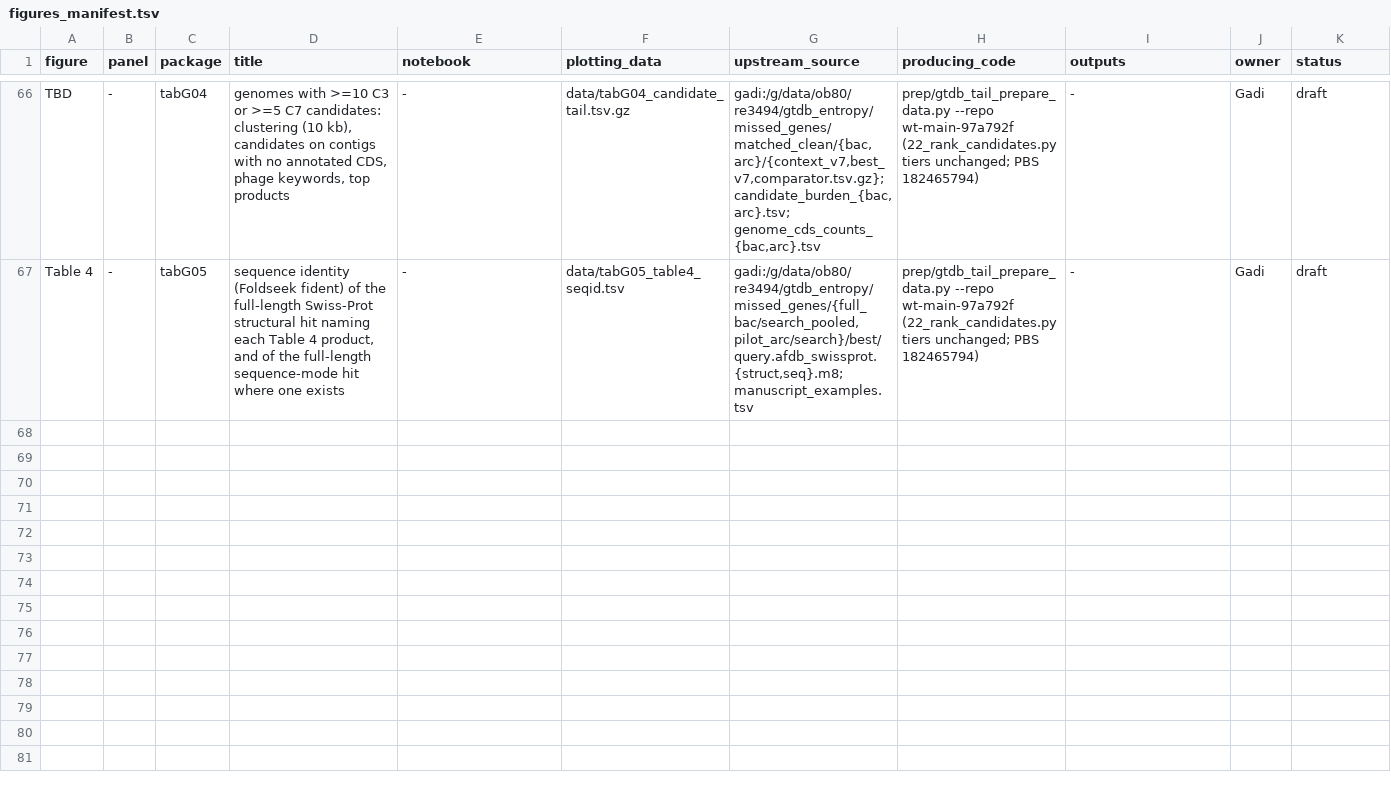
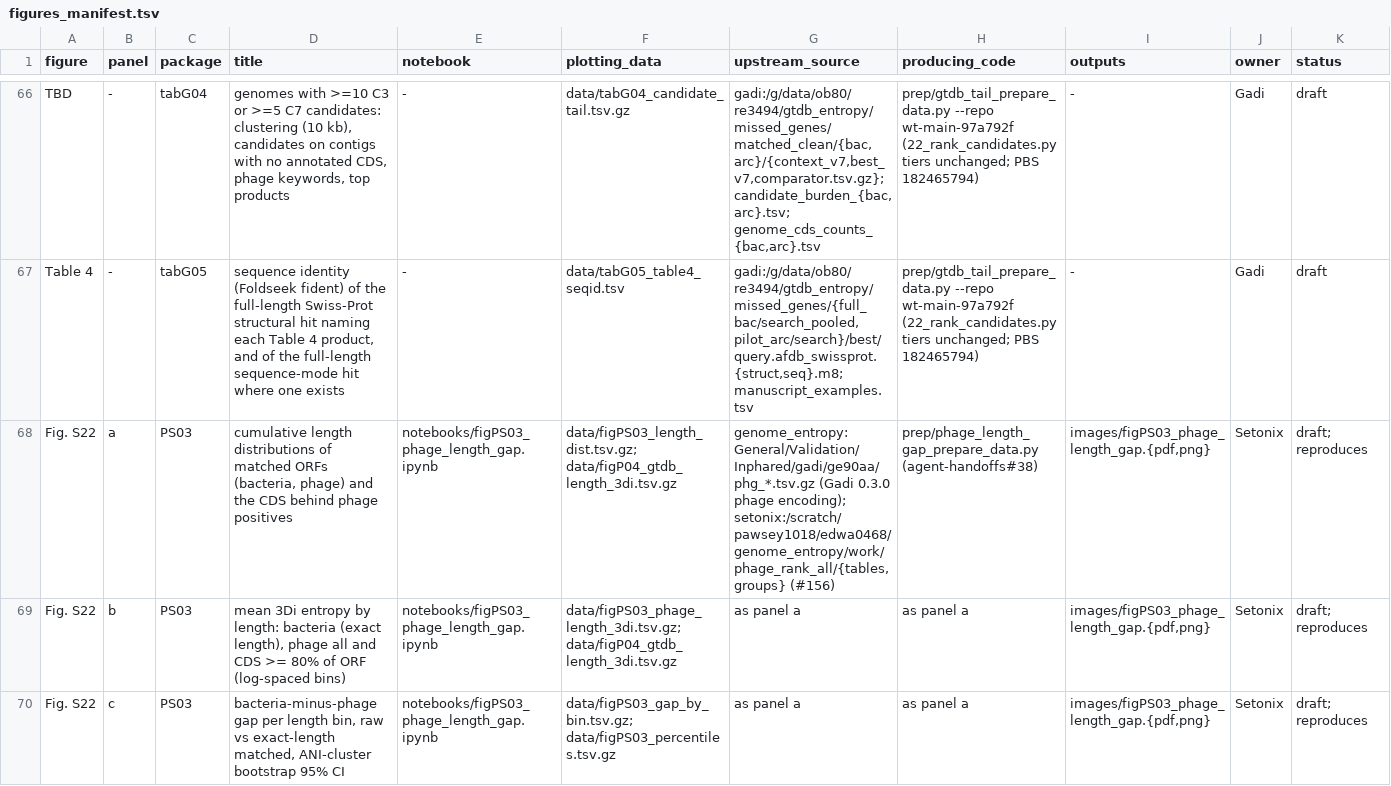
Before and after one commit to linsalrob/genome_entropy, a TSV file: manuscript/figures_manifest.tsv, drawn as a sheet; only a part is shown, gaps mark what is left out.

```diff
--- a/manuscript/figures_manifest.tsv
+++ b/manuscript/figures_manifest.tsv
@@ -67 +67,4 @@ TBD	-	tabG04	genomes with >=10 C3 or >=5 C7 candidates: clustering (10 kb), cand
 Table 4	-	tabG05	sequence identity (Foldseek fident) of the full-length Swiss-Prot structural hit naming each Table 4 product, and of the full-length sequence-mode hit where one exists	-	data/tabG05_table4_seqid.tsv	gadi:/g/data/ob80/re3494/gtdb_entropy/missed_genes/{full_bac/search_pooled,pilot_arc/search}/best/query.afdb_swissprot.{struct,seq}.m8; manuscript_examples.tsv	prep/gtdb_tail_prepare_data.py --repo wt-main-97a792f (22_rank_candidates.py tiers unchanged; PBS 182465794)	-	Gadi	draft
+Fig. S22	a	PS03	cumulative length distributions of matched ORFs (bacteria, phage) and the CDS behind phage positives	notebooks/figPS03_phage_length_gap.ipynb	data/figPS03_length_dist.tsv.gz; data/figP04_gtdb_length_3di.tsv.gz	genome_entropy:General/Validation/Inphared/gadi/ge90aa/phg_*.tsv.gz (Gadi 0.3.0 phage encoding); setonix:/scratch/pawsey1018/edwa0468/genome_entropy/work/phage_rank_all/{tables,groups} (#156)	prep/phage_length_gap_prepare_data.py (agent-handoffs#38)	images/figPS03_phage_length_gap.{pdf,png}	Setonix	draft; reproduces
+Fig. S22	b	PS03	mean 3Di entropy by length: bacteria (exact length), phage all and CDS >= 80% of ORF (log-spaced bins)	notebooks/figPS03_phage_length_gap.ipynb	data/figPS03_phage_length_3di.tsv.gz; data/figP04_gtdb_length_3di.tsv.gz	as panel a	as panel a	images/figPS03_phage_length_gap.{pdf,png}	Setonix	draft; reproduces
+Fig. S22	c	PS03	bacteria-minus-phage gap per length bin, raw vs exact-length matched, ANI-cluster bootstrap 95% CI	notebooks/figPS03_phage_length_gap.ipynb	data/figPS03_gap_by_bin.tsv.gz; data/figPS03_percentiles.tsv.gz	as panel a	as panel a	images/figPS03_phage_length_gap.{pdf,png}	Setonix	draft; reproduces
```
Also changed, not shown: 10 other files.
